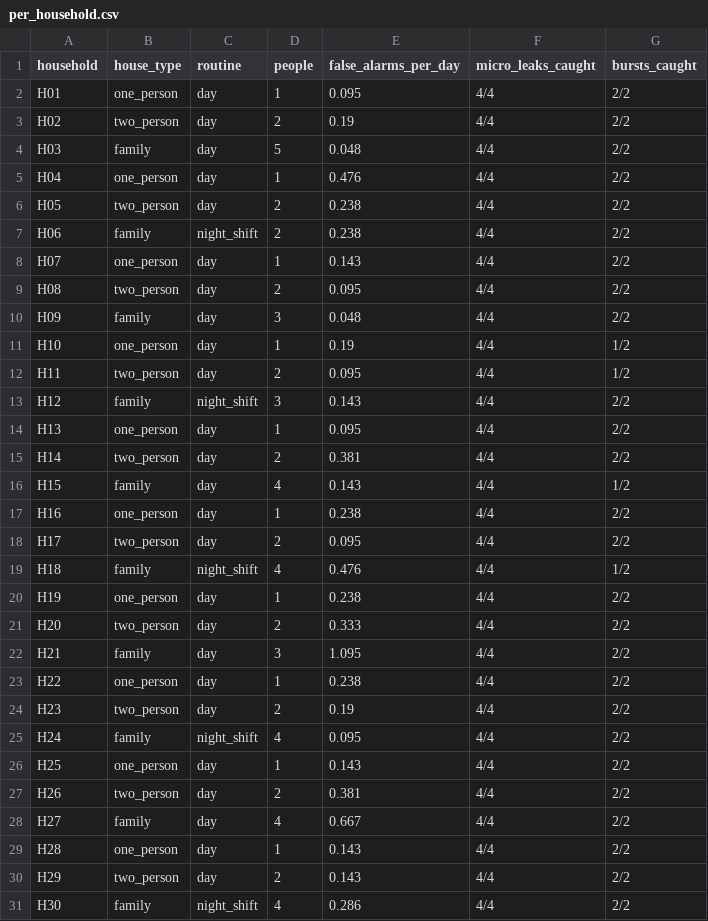
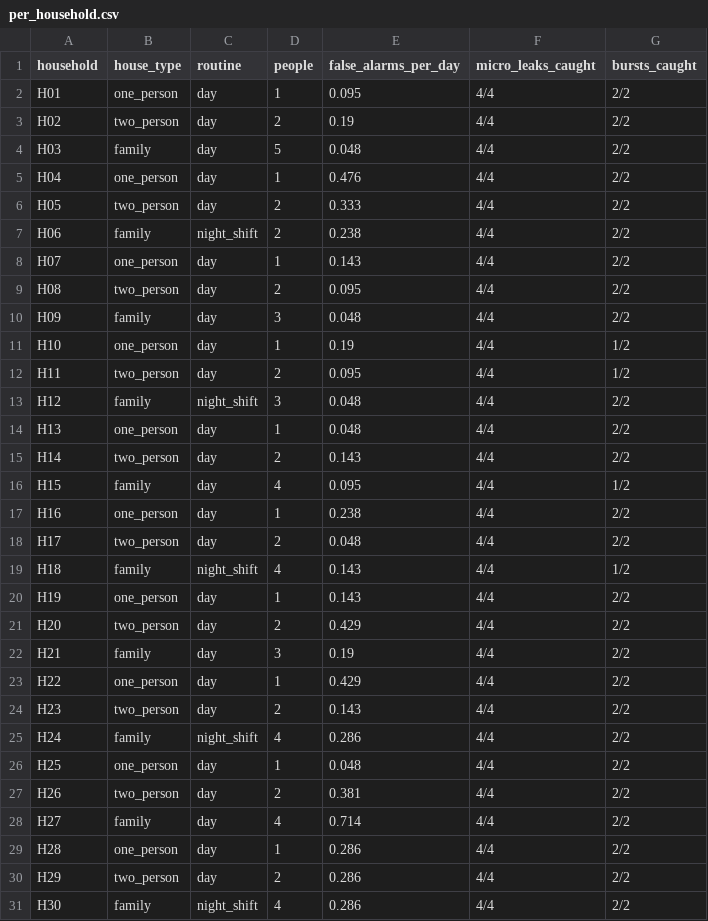
Before and after one commit to ShewonGun/Research-Project, a CSV file: edge-ai/model/results/per_household.csv, drawn as a sheet.

```diff
--- a/edge-ai/model/results/per_household.csv
+++ b/edge-ai/model/results/per_household.csv
@@ -5,3 +5,3 @@ H03,family,day,5,0.048,4/4,2/2
 H04,one_person,day,1,0.476,4/4,2/2
-H05,two_person,day,2,0.238,4/4,2/2
+H05,two_person,day,2,0.333,4/4,2/2
 H06,family,night_shift,2,0.238,4/4,2/2
@@ -12,20 +12,20 @@ H10,one_person,day,1,0.19,4/4,1/2
 H11,two_person,day,2,0.095,4/4,1/2
-H12,family,night_shift,3,0.143,4/4,2/2
-H13,one_person,day,1,0.095,4/4,2/2
-H14,two_person,day,2,0.381,4/4,2/2
-H15,family,day,4,0.143,4/4,1/2
+H12,family,night_shift,3,0.048,4/4,2/2
+H13,one_person,day,1,0.048,4/4,2/2
+H14,two_person,day,2,0.143,4/4,2/2
+H15,family,day,4,0.095,4/4,1/2
 H16,one_person,day,1,0.238,4/4,2/2
-H17,two_person,day,2,0.095,4/4,2/2
-H18,family,night_shift,4,0.476,4/4,1/2
-H19,one_person,day,1,0.238,4/4,2/2
-H20,two_person,day,2,0.333,4/4,2/2
-H21,family,day,3,1.095,4/4,2/2
-H22,one_person,day,1,0.238,4/4,2/2
-H23,two_person,day,2,0.19,4/4,2/2
-H24,family,night_shift,4,0.095,4/4,2/2
-H25,one_person,day,1,0.143,4/4,2/2
+H17,two_person,day,2,0.048,4/4,2/2
+H18,family,night_shift,4,0.143,4/4,1/2
+H19,one_person,day,1,0.143,4/4,2/2
+H20,two_person,day,2,0.429,4/4,2/2
+H21,family,day,3,0.19,4/4,2/2
+H22,one_person,day,1,0.429,4/4,2/2
+H23,two_person,day,2,0.143,4/4,2/2
+H24,family,night_shift,4,0.286,4/4,2/2
+H25,one_person,day,1,0.048,4/4,2/2
 H26,two_person,day,2,0.381,4/4,2/2
-H27,family,day,4,0.667,4/4,2/2
-H28,one_person,day,1,0.143,4/4,2/2
-H29,two_person,day,2,0.143,4/4,2/2
+H27,family,day,4,0.714,4/4,2/2
+H28,one_person,day,1,0.286,4/4,2/2
+H29,two_person,day,2,0.286,4/4,2/2
 H30,family,night_shift,4,0.286,4/4,2/2
```
Also changed, not shown: edge-ai/model/results/ablation.csv, edge-ai/model/results/detectors.csv, 19 other files.
